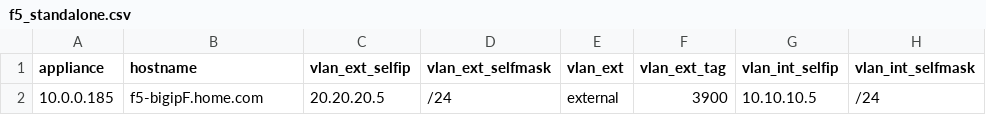
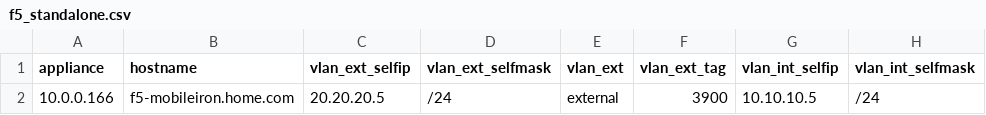
Before and after one commit to mlowcher61/F5-Ansible, a CSV file: files/f5_standalone.csv, drawn as a sheet; only a part is shown; the diff names each change by its address in the sheet, - before the commit and + after, or states it on an @@ line.

```diff
--- a/files/f5_standalone.csv
+++ b/files/f5_standalone.csv
-A2 (appliance): 10.0.0.185
+A2 (appliance): 10.0.0.166
-B2 (hostname): f5-bigipF.home.com
+B2 (hostname): f5-mobileiron.home.com
```
Also changed, not shown: files/f5_initial_setup_no_trunk.csv, 32 other files.
